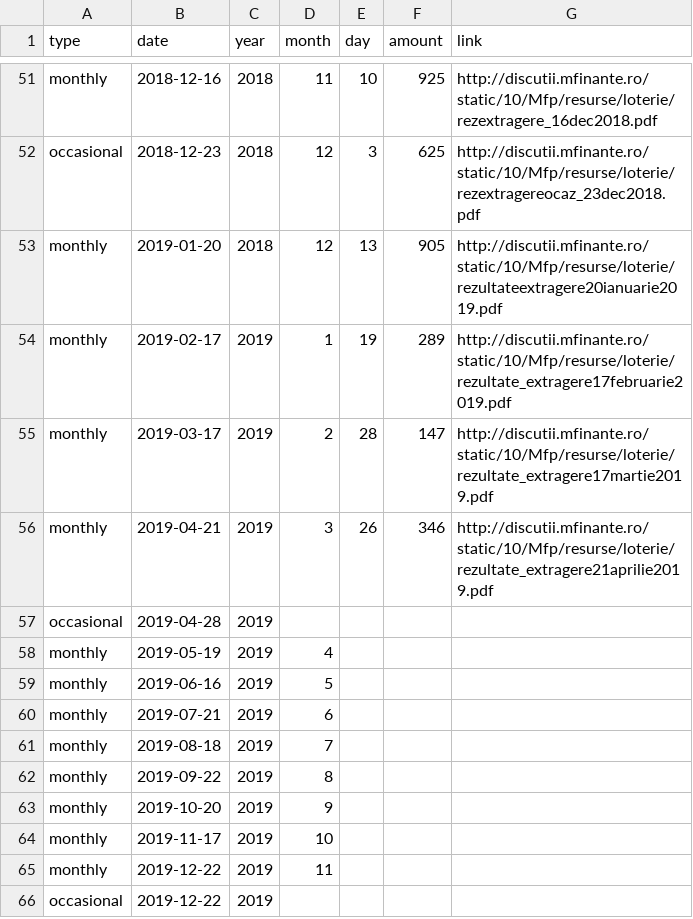
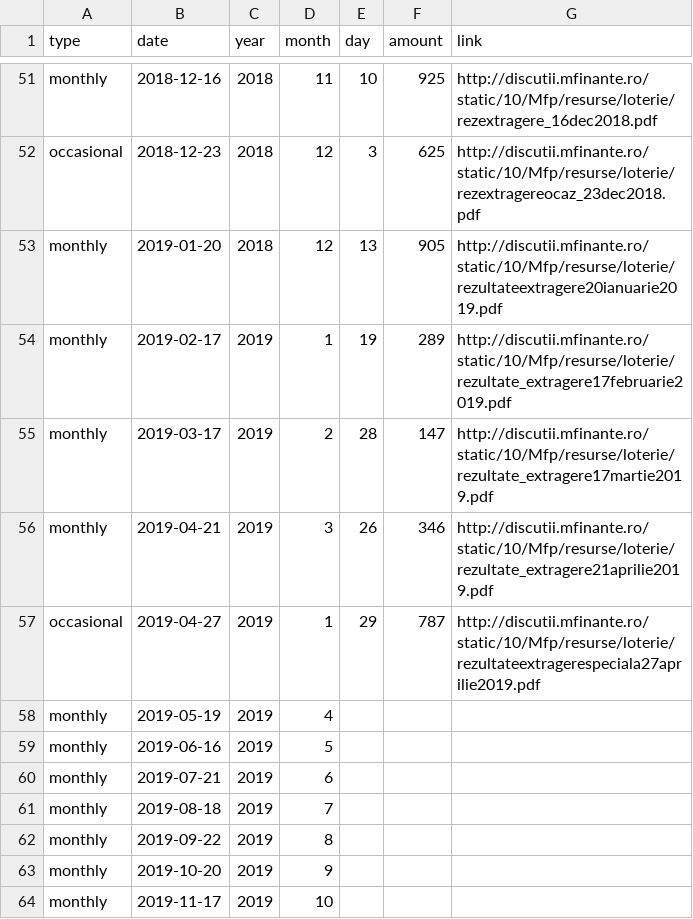
Before and after one commit to gabigutu/loteria-bonurilor-fiscale, a CSV file: results.csv, drawn as a sheet; only a part is shown, gaps mark what is left out; the shorter side is filled out with more unchanged rows; removed rows and columns are numbered as before the commit, all else as after; the diff names each change by its address in the sheet, - before the commit and + after, or states it on an @@ line.

Commit message:
Easter 2019 Special Draw results and link added

```diff
--- a/results.csv
+++ b/results.csv
-row 57: occasional | 2019-04-28 | 2019
+row 57: occasional | 2019-04-27 | 2019 | 1 | 29 | 787 | http://discutii.mfinante.ro/static/10/Mfp/resurse/loterie/rezultateextragerespeciala27aprilie2019.pdf
```
